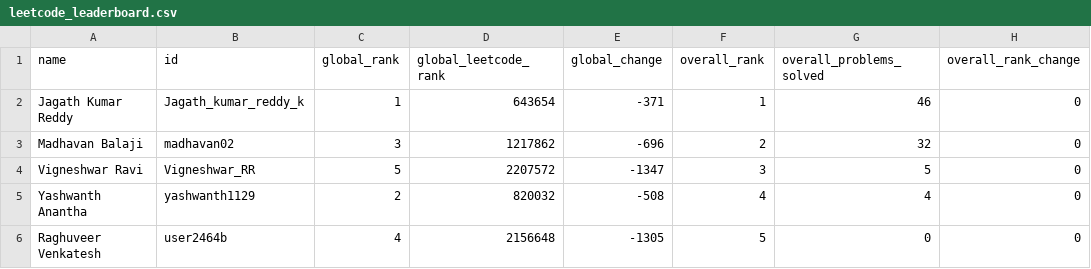
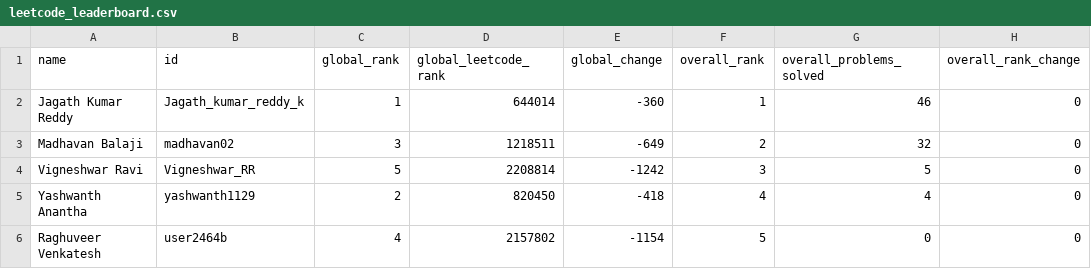
Before and after one commit to DSMLIUI/official-website, a CSV file: public/data/leetcode_leaderboard.csv, drawn as a sheet; only a part is shown; the diff names each change by its address in the sheet, - before the commit and + after, or states it on an @@ line.

```diff
--- a/public/data/leetcode_leaderboard.csv
+++ b/public/data/leetcode_leaderboard.csv
-D2 (global_leetcode_rank): 643654
+D2 (global_leetcode_rank): 644014
-E2 (global_change): -371
+E2 (global_change): -360
-D3 (global_leetcode_rank): 1217862
+D3 (global_leetcode_rank): 1218511
-E3 (global_change): -696
+E3 (global_change): -649
-D4 (global_leetcode_rank): 2207572
+D4 (global_leetcode_rank): 2208814
-E4 (global_change): -1347
+E4 (global_change): -1242
-D5 (global_leetcode_rank): 820032
+D5 (global_leetcode_rank): 820450
-E5 (global_change): -508
+E5 (global_change): -418
-D6 (global_leetcode_rank): 2156648
+D6 (global_leetcode_rank): 2157802
-E6 (global_change): -1305
+E6 (global_change): -1154
```
